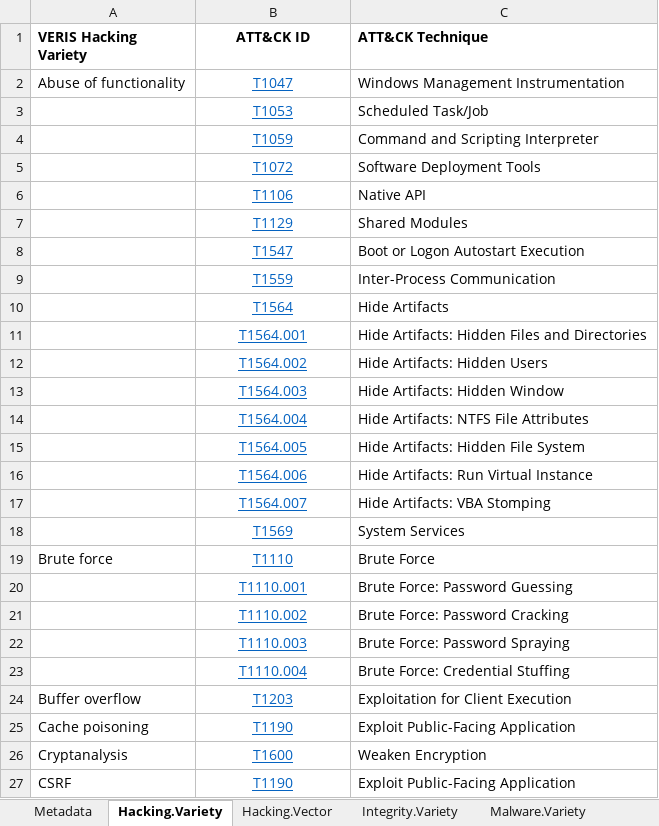
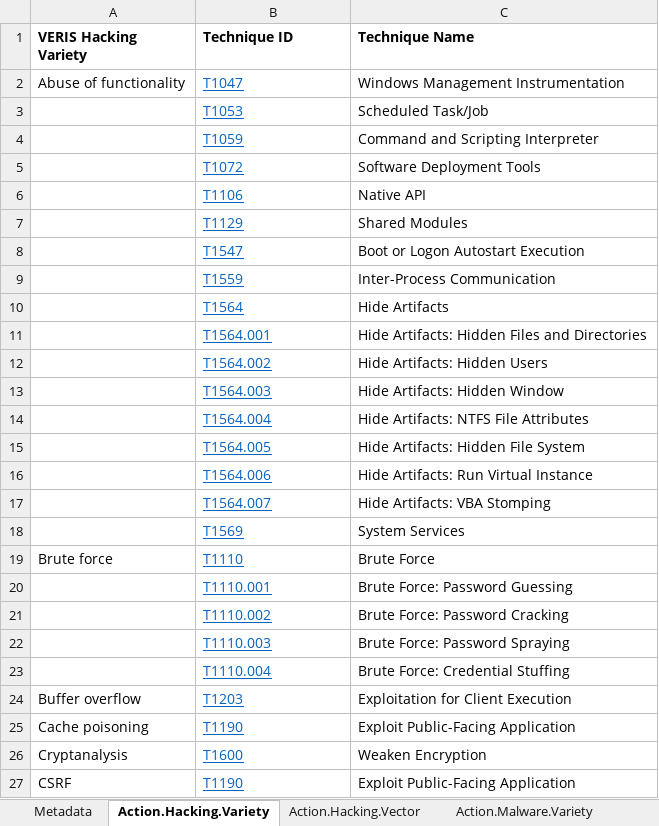
Before and after one commit to center-for-threat-informed-defense/attack_to_veris, an Excel workbook: frameworks/veris/veris-mappings.xlsx, sheet Action.Hacking.Variety, drawn as a sheet; only a part is shown; values as stored, in another font and other column widths than the file's, no borders; the diff covers the shown part only; the diff names each change by its address in the sheet, - before the commit and + after, or states it on an @@ line.

Commit message:
update veris-mappings.xlsx
correct technique IDs or VERIS paths

```diff
--- a/frameworks/veris/veris-mappings.xlsx (sheet Action.Hacking.Variety)
+++ b/frameworks/veris/veris-mappings.xlsx (sheet Action.Hacking.Variety)
-sheet tab: Hacking.Variety
+sheet tab: Action.Hacking.Variety
-sheet tab: Hacking.Vector
+sheet tab: Action.Hacking.Vector
-sheet tab: Malware.Variety
+sheet tab: Action.Malware.Variety
-B1: ATT&CK ID
+B1: Technique ID
-B1:B27 alignment: center
+B1:B27 alignment: left
-C1: ATT&CK Technique
+C1: Technique Name
```
Also changed, not shown: 14 removed rows, 3 edited cells and cell formats elsewhere in this sheet, sheet Action.Malware.Variety, sheet Attribute.Integrity.Variety, sheet Action.Social.Variety, sheet Action.Malware.Vector, sheet Action.Hacking.Vector, sheet Metadata, other sheet tabs.
